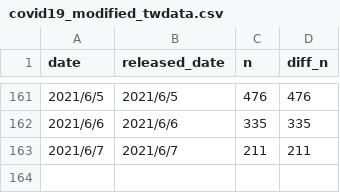
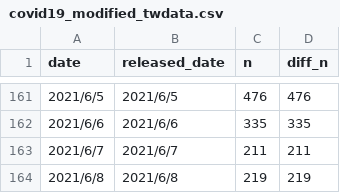
Before and after one commit to datasci-info/covid19tw-data, a CSV file: ReleasedData/modified-twdata/covid19_modified_twdata.csv, drawn as a sheet; only a part is shown, gaps mark what is left out.

Commit message:
Update Data 20210608

```diff
--- a/ReleasedData/modified-twdata/covid19_modified_twdata.csv
+++ b/ReleasedData/modified-twdata/covid19_modified_twdata.csv
@@ -163 +163,2 @@ date,released_date,n,diff_n
 2021/6/7,2021/6/7,211,211
+2021/6/8,2021/6/8,219,219
```
